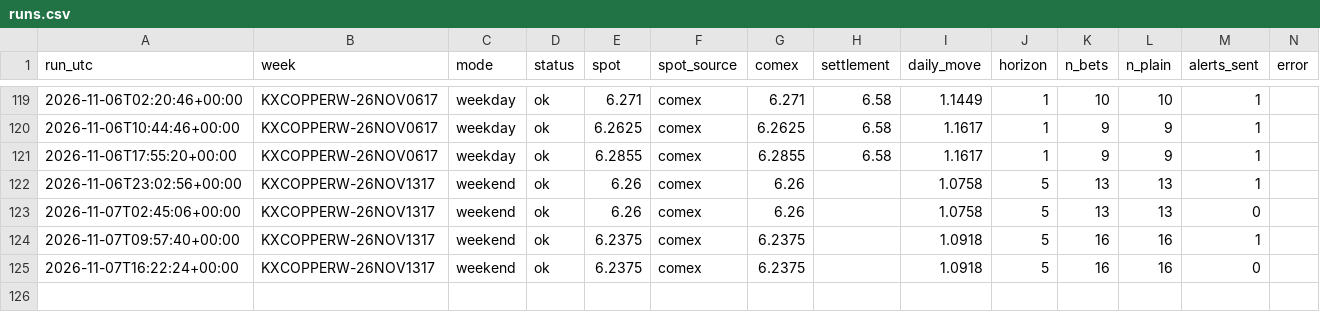
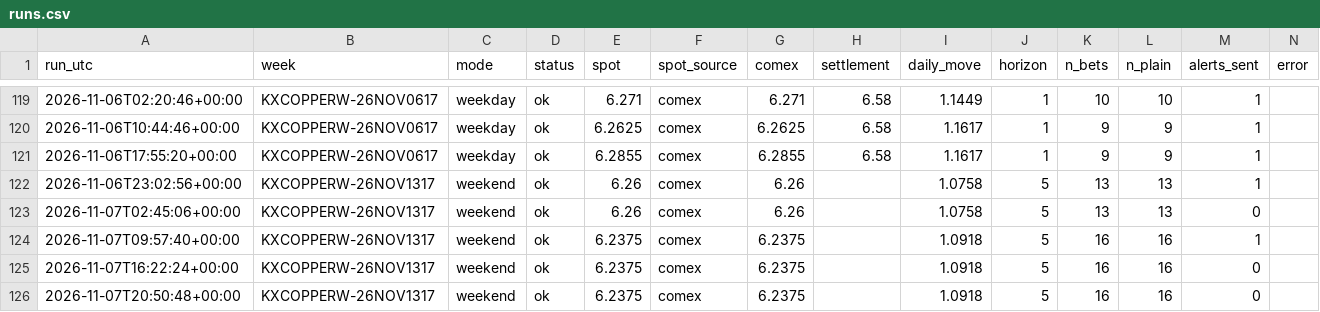
Before and after one commit to dusterjr/copper-scanner, a CSV file: data/log/runs.csv, drawn as a sheet; only a part is shown, gaps mark what is left out.

```diff
--- a/data/log/runs.csv
+++ b/data/log/runs.csv
@@ -125 +125,2 @@ run_utc,week,mode,status,spot,spot_source,comex,settlement,daily_move,horizon,n_
 2026-11-07T16:22:24+00:00,KXCOPPERW-26NOV1317,weekend,ok,6.2375,comex,6.2375,,1.0918,5,16,16,0,
+2026-11-07T20:50:48+00:00,KXCOPPERW-26NOV1317,weekend,ok,6.2375,comex,6.2375,,1.0918,5,16,16,0,
```
Also changed, not shown: data/log/KXCOPPERW-26NOV1317.csv, 2 other files.
